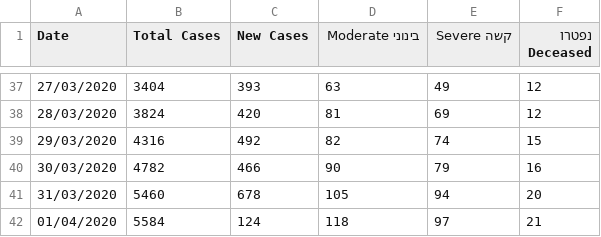
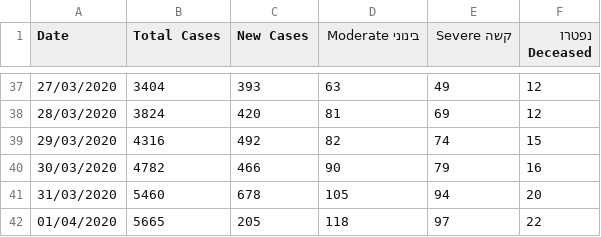
Before and after one commit to idandrd/israel-covid19-data, a CSV file: IsraelCOVID19.csv, drawn as a sheet; only a part is shown, gaps mark what is left out.

Commit message:
Update IsraelCOVID19.csv

```diff
--- a/IsraelCOVID19.csv
+++ b/IsraelCOVID19.csv
@@ -41,2 +41,2 @@
 31/03/2020,5460,678,105,94,20
-01/04/2020,5584,124,118,97,21
+01/04/2020,5665,205,118,97,22
```
